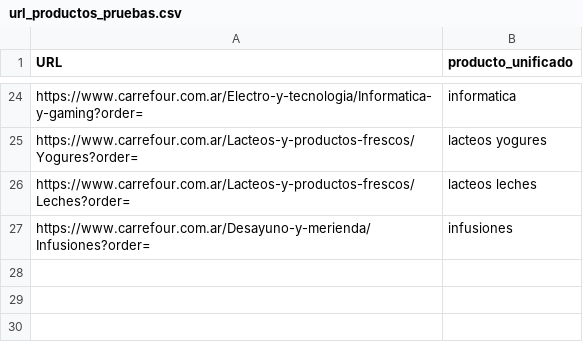
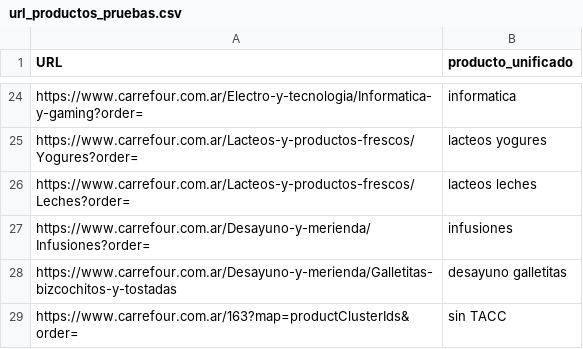
Before and after one commit to ngentile92/scraper_precio, a CSV file: url_productos_pruebas.csv, drawn as a sheet; only a part is shown, gaps mark what is left out.

```diff
--- a/url_productos_pruebas.csv
+++ b/url_productos_pruebas.csv
@@ -27 +27,3 @@ https://www.carrefour.com.ar/Lacteos-y-productos-frescos/Leches?order=,lacteos l
 https://www.carrefour.com.ar/Desayuno-y-merienda/Infusiones?order=,infusiones
+https://www.carrefour.com.ar/Desayuno-y-merienda/Galletitas-bizcochitos-y-tostadas,desayuno galletitas
+https://www.carrefour.com.ar/163?map=productClusterIds&order=,sin TACC
```
Also changed, not shown: 2 other files.
